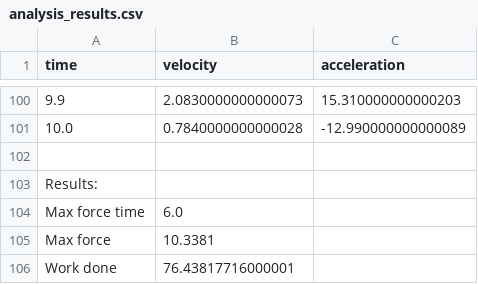
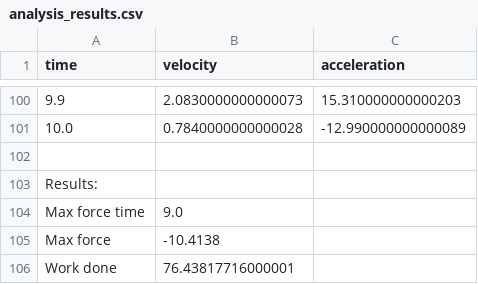
Before and after one commit to gkret123/ME371-Kret, a CSV file: analysis_results.csv, drawn as a sheet; only a part is shown, gaps mark what is left out.

```diff
--- a/analysis_results.csv
+++ b/analysis_results.csv
@@ -103,4 +103,4 @@ time,velocity,acceleration
 Results:
-Max force time,6.0
-Max force,10.3381
+Max force time,9.0
+Max force,-10.4138
 Work done,76.43817716000001
```
Also changed, not shown: 4 other files.
